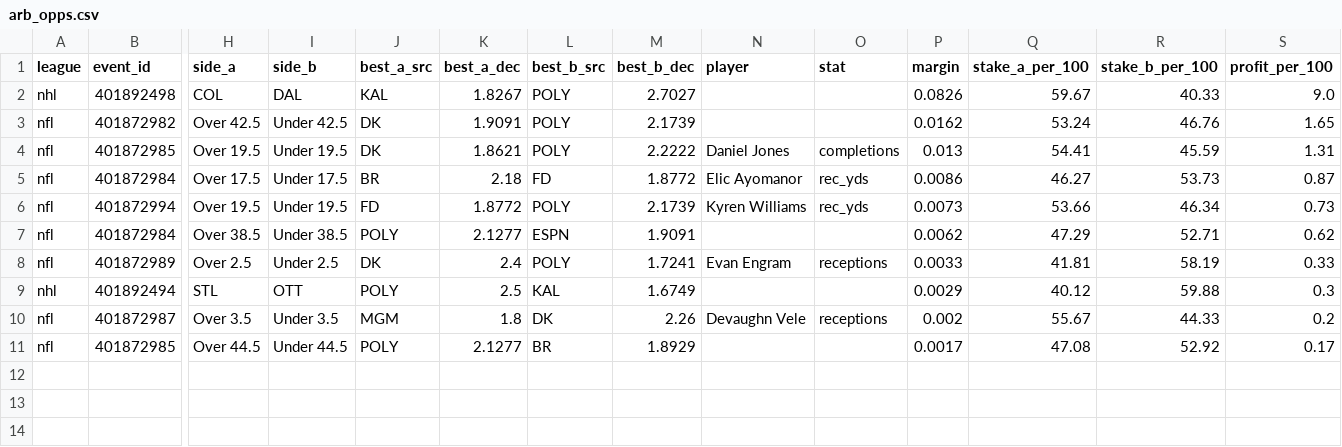
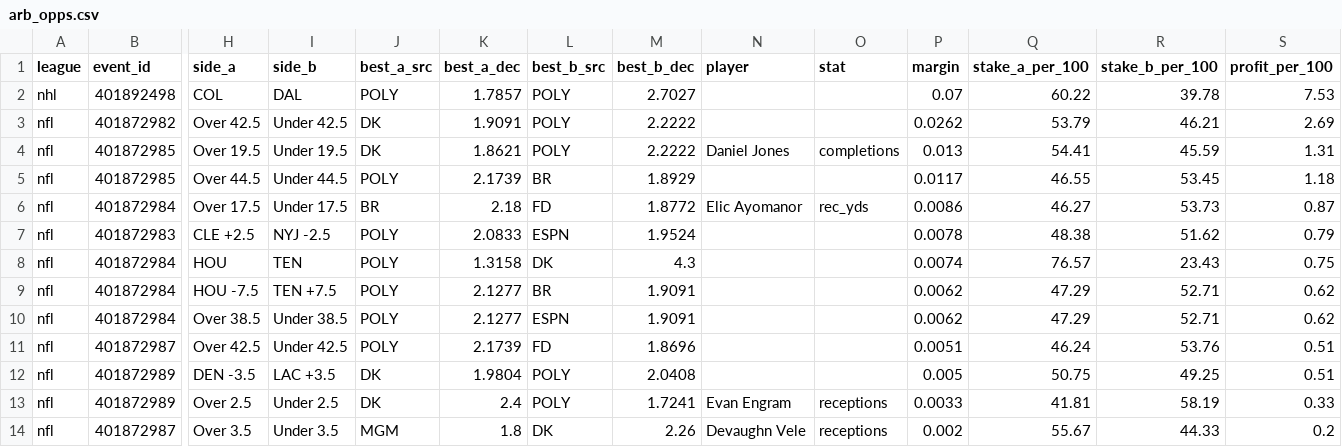
Before and after one commit to 3GO-47/rainman, a CSV file: data/processed/arb_opps.csv, drawn as a sheet; only a part is shown, gaps mark what is left out; removed rows and columns are numbered as before the commit, all else as after; rows hold the shown columns only; the diff names each change by its address in the sheet, - before the commit and + after, or states it on an @@ line.

```diff
--- a/data/processed/arb_opps.csv
+++ b/data/processed/arb_opps.csv
-J2 (best_a_src): KAL
+J2 (best_a_src): POLY
-K2 (best_a_dec): 1.8267
+K2 (best_a_dec): 1.7857
-P2 (margin): 0.0826
+P2 (margin): 0.07
-Q2 (stake_a_per_100): 59.67
+Q2 (stake_a_per_100): 60.22
-R2 (stake_b_per_100): 40.33
+R2 (stake_b_per_100): 39.78
-S2 (profit_per_100): 9.0
+S2 (profit_per_100): 7.53
-M3 (best_b_dec): 2.1739
+M3 (best_b_dec): 2.2222
-P3 (margin): 0.0162
+P3 (margin): 0.0262
-Q3 (stake_a_per_100): 53.24
+Q3 (stake_a_per_100): 53.79
-R3 (stake_b_per_100): 46.76
+R3 (stake_b_per_100): 46.21
-S3 (profit_per_100): 1.65
+S3 (profit_per_100): 2.69
+row 5: nfl | 401872985 | Over 44.5 | Under 44.5 | POLY | 2.1739 | BR | 1.8929 |  |  | 0.0117 | 46.55 | 53.45 | 1.18
-row 6: nfl | 401872994 | Over 19.5 | Under 19.5 | FD | 1.8772 | POLY | 2.1739 | Kyren Williams | rec_yds | 0.0073 | 53.66 | 46.34 | 0.73
+row 7: nfl | 401872983 | CLE +2.5 | NYJ -2.5 | POLY | 2.0833 | ESPN | 1.9524 |  |  | 0.0078 | 48.38 | 51.62 | 0.79
+row 8: nfl | 401872984 | HOU | TEN | POLY | 1.3158 | DK | 4.3 |  |  | 0.0074 | 76.57 | 23.43 | 0.75
+row 9: nfl | 401872984 | HOU -7.5 | TEN +7.5 | POLY | 2.1277 | BR | 1.9091 |  |  | 0.0062 | 47.29 | 52.71 | 0.62
+row 11: nfl | 401872987 | Over 42.5 | Under 42.5 | POLY | 2.1739 | FD | 1.8696 |  |  | 0.0051 | 46.24 | 53.76 | 0.51
+row 12: nfl | 401872989 | DEN -3.5 | LAC +3.5 | DK | 1.9804 | POLY | 2.0408 |  |  | 0.005 | 50.75 | 49.25 | 0.51
-row 9: nhl | 401892494 | STL | OTT | POLY | 2.5 | KAL | 1.6749 |  |  | 0.0029 | 40.12 | 59.88 | 0.3
-row 11: nfl | 401872985 | Over 44.5 | Under 44.5 | POLY | 2.1277 | BR | 1.8929 |  |  | 0.0017 | 47.08 | 52.92 | 0.17
```
Also changed, not shown: data/processed/ev_opps.csv, data/processed/line_moves.csv, 19 other files.
